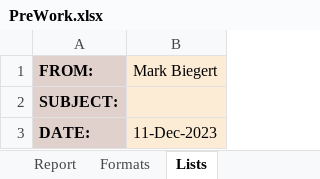
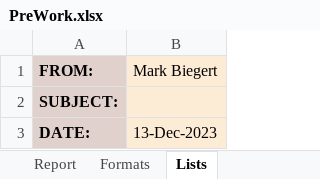
Before and after one commit to ziggle/PythonExercises, an Excel workbook: SubClassesWW2/PreWork.xlsx, sheet Lists, drawn as a sheet; values as stored, in another font and other column widths than the file's, no borders; the diff names each change by its address in the sheet, - before the commit and + after, or states it on an @@ line.

```diff
--- a/SubClassesWW2/PreWork.xlsx (sheet Lists)
+++ b/SubClassesWW2/PreWork.xlsx (sheet Lists)
-B3 (Mark Biegert): 11-Dec-2023
+B3 (Mark Biegert): 13-Dec-2023
```
Also changed, not shown: sheet Report, sheet Formats, 1 other file.
